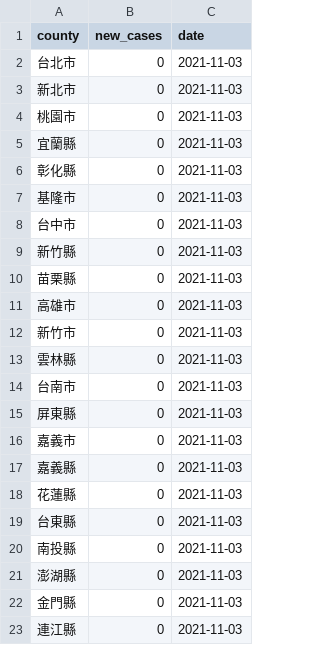
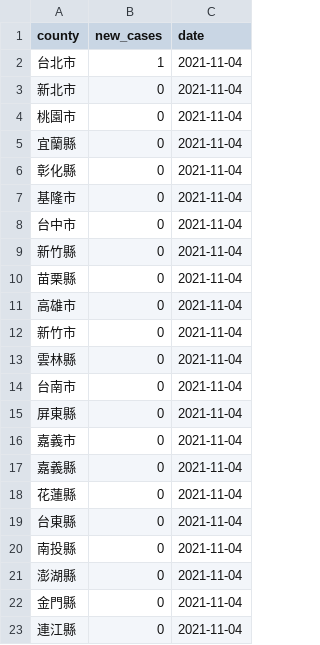
Before and after one commit to tnl-graphics/covid-19-data, a CSV file: live/tw-counties.csv, drawn as a sheet.

Commit message:
Flat: latest data (2021-11-04T16:05:24.296Z) {   "date": "2021-11-04T16:05:24.296Z",   "files": [     {       "name": "tw-counties.csv",       "deltaBytes": 506,       "source": "https://datastore.thenewslens.com/infographic/covid-19-data/tw-counties.csv"     },     {       "name": "live/tw-counties.csv",       "deltaBytes": 0,       "source": "https://datastore.thenewslens.com/infographic/covid-19-data/live/tw-counties.csv"     },     {       "name": "live/tw.csv",       "deltaBytes": 0,       "source": "https://datastore.thenewslens.com/infographic/covid-19-data/live/tw.csv"     },     {       "name": "rolling-averages/tw-counties.csv",       "deltaBytes": 614,       "source": "https://datastore.thenewslens.com/infographic/covid-19-data/rolling-averages/tw-counties.csv"     }   ] }

```diff
--- a/live/tw-counties.csv
+++ b/live/tw-counties.csv
@@ -1,23 +1,23 @@
 county,new_cases,date
-台北市,0,2021-11-03
-新北市,0,2021-11-03
-桃園市,0,2021-11-03
-宜蘭縣,0,2021-11-03
-彰化縣,0,2021-11-03
-基隆市,0,2021-11-03
-台中市,0,2021-11-03
-新竹縣,0,2021-11-03
-苗栗縣,0,2021-11-03
-高雄市,0,2021-11-03
-新竹市,0,2021-11-03
-雲林縣,0,2021-11-03
-台南市,0,2021-11-03
-屏東縣,0,2021-11-03
-嘉義市,0,2021-11-03
-嘉義縣,0,2021-11-03
-花蓮縣,0,2021-11-03
-台東縣,0,2021-11-03
-南投縣,0,2021-11-03
-澎湖縣,0,2021-11-03
-金門縣,0,2021-11-03
-連江縣,0,2021-11-03
+台北市,1,2021-11-04
+新北市,0,2021-11-04
+桃園市,0,2021-11-04
+宜蘭縣,0,2021-11-04
+彰化縣,0,2021-11-04
+基隆市,0,2021-11-04
+台中市,0,2021-11-04
+新竹縣,0,2021-11-04
+苗栗縣,0,2021-11-04
+高雄市,0,2021-11-04
+新竹市,0,2021-11-04
+雲林縣,0,2021-11-04
+台南市,0,2021-11-04
+屏東縣,0,2021-11-04
+嘉義市,0,2021-11-04
+嘉義縣,0,2021-11-04
+花蓮縣,0,2021-11-04
+台東縣,0,2021-11-04
+南投縣,0,2021-11-04
+澎湖縣,0,2021-11-04
+金門縣,0,2021-11-04
+連江縣,0,2021-11-04
```
Also changed, not shown: rolling-averages/tw-counties.csv, tw-counties.csv, 1 other file.
